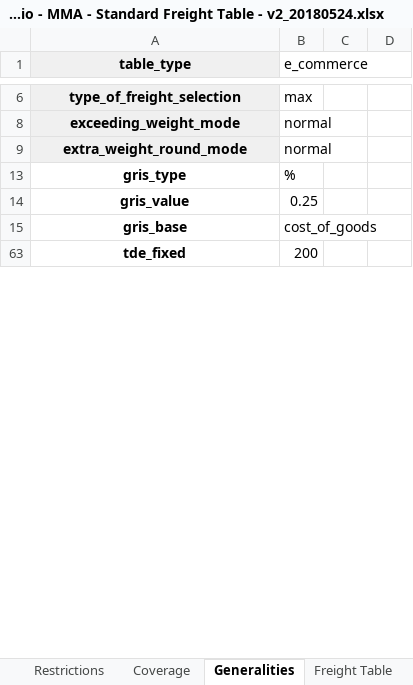
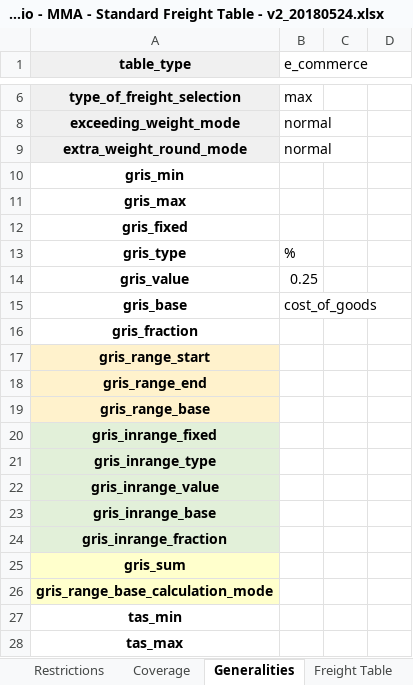
Before and after one commit to octaviodeliberato/Intelipost-Media, an Excel workbook: output-raw/cliente-duf/DuFrio - MMA - Standard Freight Table - v2_20180524.xlsx, sheet Generalities, drawn as a sheet; only a part is shown, gaps mark what is left out; the shorter side is filled out with more unchanged rows; values as stored, in another font and other column widths than the file's, no borders; the diff covers the shown part only; the diff names each change by its address in the sheet, - before the commit and + after, or states it on an @@ line.

```diff
--- a/output-raw/cliente-duf/DuFrio - MMA - Standard Freight Table - v2_20180524.xlsx (sheet Generalities)
+++ b/output-raw/cliente-duf/DuFrio - MMA - Standard Freight Table - v2_20180524.xlsx (sheet Generalities)
@@ row 10 unhidden: gris_min @@
@@ row 11 unhidden: gris_max @@
@@ row 12 unhidden: gris_fixed @@
@@ row 16 unhidden: gris_fraction @@
@@ row 17 unhidden: gris_range_start @@
@@ row 18 unhidden: gris_range_end @@
@@ row 19 unhidden: gris_range_base @@
@@ row 20 unhidden: gris_inrange_fixed @@
@@ row 21 unhidden: gris_inrange_type @@
@@ row 22 unhidden: gris_inrange_value @@
@@ row 23 unhidden: gris_inrange_base @@
@@ row 24 unhidden: gris_inrange_fraction @@
@@ row 25 unhidden: gris_sum @@
@@ row 26 unhidden: gris_range_base_calculation_mode @@
@@ row 27 unhidden: tas_min @@
@@ row 28 unhidden: tas_max @@
```
Also changed, not shown: 5 added rows, 315 hidden or unhidden rows and 4 edited cells elsewhere in this sheet, data-raw/cliente-duf/42519_Tabela MMA 27.04.xlsx, 4 other files.
